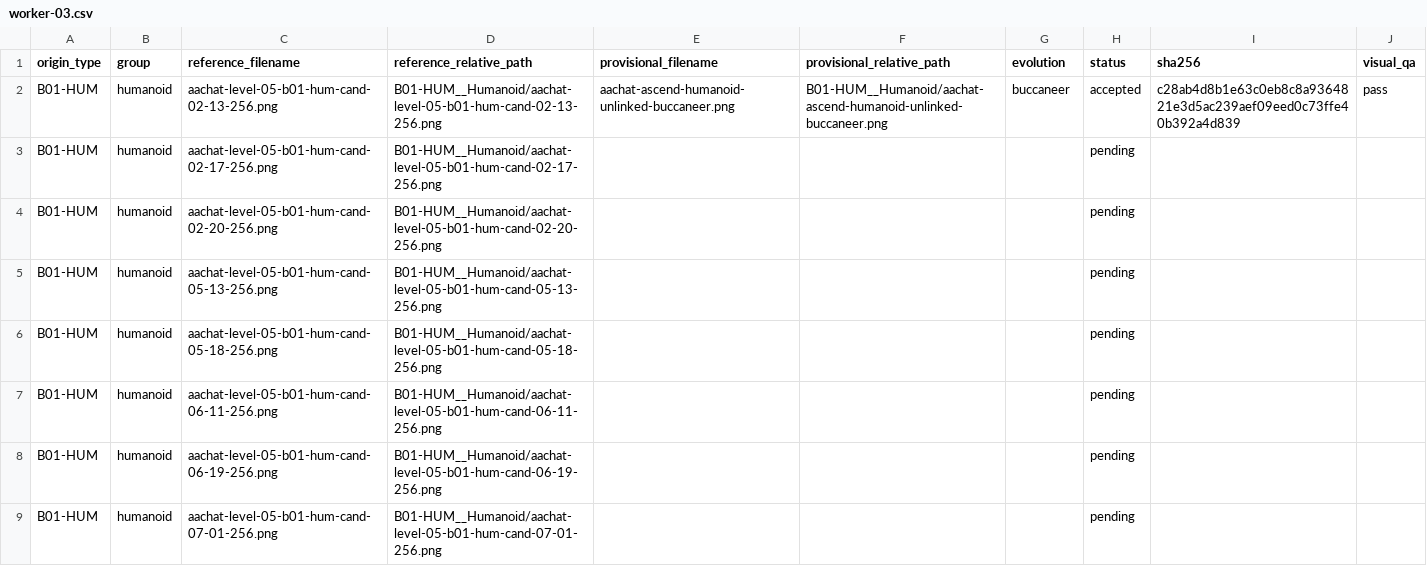
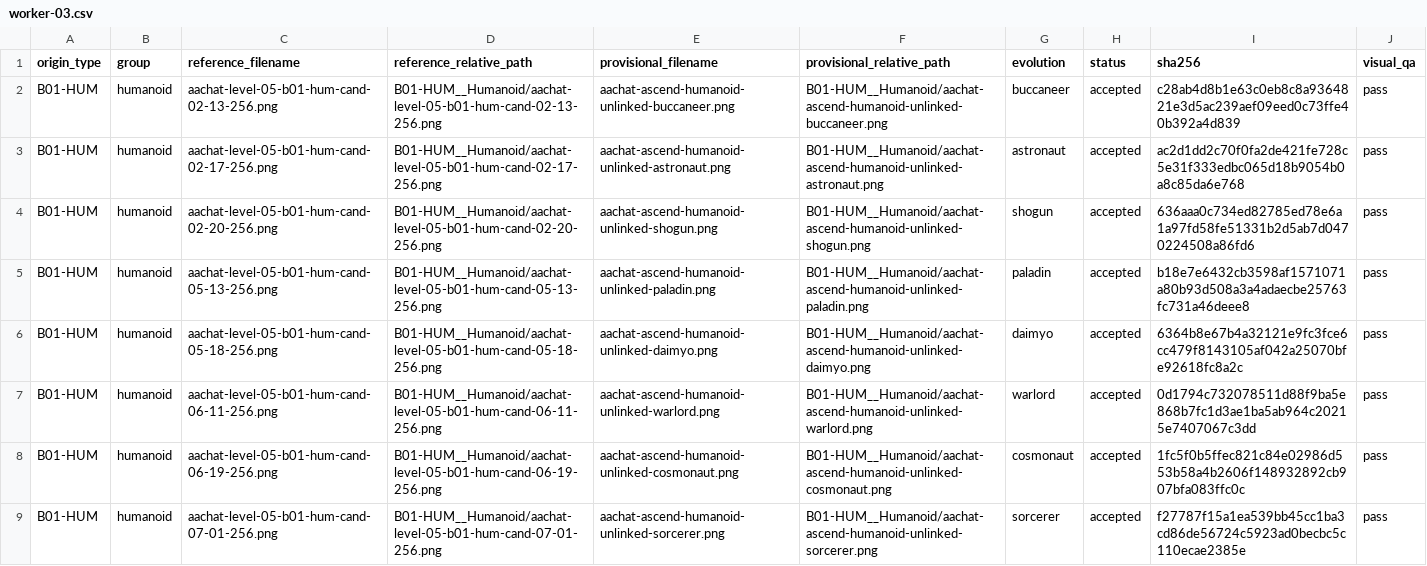
Before and after one commit to sotaooo/aachat-character-kit, a CSV file: agent-icons/level-05/.orchestration/native-1254/assignments/worker-03.csv, drawn as a sheet; only a part is shown; the diff covers the shown part only.

Commit message:
Add worker 03 Level 5 canonical batch

```diff
--- a/agent-icons/level-05/.orchestration/native-1254/assignments/worker-03.csv
+++ b/agent-icons/level-05/.orchestration/native-1254/assignments/worker-03.csv
@@ -2,8 +2,8 @@ origin_type,group,reference_filename,reference_relative_path,provisional_filenam
 B01-HUM,humanoid,aachat-level-05-b01-hum-cand-02-13-256.png,B01-HUM__Humanoid/aachat-level-05-b01-hum-cand-02-13-256.png,aachat-ascend-humanoid-unlinked-buccaneer.png,B01-HUM__Humanoid/aachat-ascend-humanoid-unlinked-buccaneer.png,buccaneer,accepted,c28ab4d8b1e63c0eb8c8a9364821e3d5ac239aef09eed0c73ffe40b392a4d839,pass
-B01-HUM,humanoid,aachat-level-05-b01-hum-cand-02-17-256.png,B01-HUM__Humanoid/aachat-level-05-b01-hum-cand-02-17-256.png,,,,pending,,
-B01-HUM,humanoid,aachat-level-05-b01-hum-cand-02-20-256.png,B01-HUM__Humanoid/aachat-level-05-b01-hum-cand-02-20-256.png,,,,pending,,
-B01-HUM,humanoid,aachat-level-05-b01-hum-cand-05-13-256.png,B01-HUM__Humanoid/aachat-level-05-b01-hum-cand-05-13-256.png,,,,pending,,
-B01-HUM,humanoid,aachat-level-05-b01-hum-cand-05-18-256.png,B01-HUM__Humanoid/aachat-level-05-b01-hum-cand-05-18-256.png,,,,pending,,
-B01-HUM,humanoid,aachat-level-05-b01-hum-cand-06-11-256.png,B01-HUM__Humanoid/aachat-level-05-b01-hum-cand-06-11-256.png,,,,pending,,
-B01-HUM,humanoid,aachat-level-05-b01-hum-cand-06-19-256.png,B01-HUM__Humanoid/aachat-level-05-b01-hum-cand-06-19-256.png,,,,pending,,
-B01-HUM,humanoid,aachat-level-05-b01-hum-cand-07-01-256.png,B01-HUM__Humanoid/aachat-level-05-b01-hum-cand-07-01-256.png,,,,pending,,
+B01-HUM,humanoid,aachat-level-05-b01-hum-cand-02-17-256.png,B01-HUM__Humanoid/aachat-level-05-b01-hum-cand-02-17-256.png,aachat-ascend-humanoid-unlinked-astronaut.png,B01-HUM__Humanoid/aachat-ascend-humanoid-unlinked-astronaut.png,astronaut,accepted,ac2d1dd2c70f0fa2de421fe728c5e31f333edbc065d18b9054b0a8c85da6e768,pass
+B01-HUM,humanoid,aachat-level-05-b01-hum-cand-02-20-256.png,B01-HUM__Humanoid/aachat-level-05-b01-hum-cand-02-20-256.png,aachat-ascend-humanoid-unlinked-shogun.png,B01-HUM__Humanoid/aachat-ascend-humanoid-unlinked-shogun.png,shogun,accepted,636aaa0c734ed82785ed78e6a1a97fd58fe51331b2d5ab7d0470224508a86fd6,pass
+B01-HUM,humanoid,aachat-level-05-b01-hum-cand-05-13-256.png,B01-HUM__Humanoid/aachat-level-05-b01-hum-cand-05-13-256.png,aachat-ascend-humanoid-unlinked-paladin.png,B01-HUM__Humanoid/aachat-ascend-humanoid-unlinked-paladin.png,paladin,accepted,b18e7e6432cb3598af1571071a80b93d508a3a4adaecbe25763fc731a46deee8,pass
+B01-HUM,humanoid,aachat-level-05-b01-hum-cand-05-18-256.png,B01-HUM__Humanoid/aachat-level-05-b01-hum-cand-05-18-256.png,aachat-ascend-humanoid-unlinked-daimyo.png,B01-HUM__Humanoid/aachat-ascend-humanoid-unlinked-daimyo.png,daimyo,accepted,6364b8e67b4a32121e9fc3fce6cc479f8143105af042a25070bfe92618fc8a2c,pass
+B01-HUM,humanoid,aachat-level-05-b01-hum-cand-06-11-256.png,B01-HUM__Humanoid/aachat-level-05-b01-hum-cand-06-11-256.png,aachat-ascend-humanoid-unlinked-warlord.png,B01-HUM__Humanoid/aachat-ascend-humanoid-unlinked-warlord.png,warlord,accepted,0d1794c732078511d88f9ba5e868b7fc1d3ae1ba5ab964c20215e7407067c3dd,pass
+B01-HUM,humanoid,aachat-level-05-b01-hum-cand-06-19-256.png,B01-HUM__Humanoid/aachat-level-05-b01-hum-cand-06-19-256.png,aachat-ascend-humanoid-unlinked-cosmonaut.png,B01-HUM__Humanoid/aachat-ascend-humanoid-unlinked-cosmonaut.png,cosmonaut,accepted,1fc5f0b5ffec821c84e02986d553b58a4b2606f148932892cb907bfa083ffc0c,pass
+B01-HUM,humanoid,aachat-level-05-b01-hum-cand-07-01-256.png,B01-HUM__Humanoid/aachat-level-05-b01-hum-cand-07-01-256.png,aachat-ascend-humanoid-unlinked-sorcerer.png,B01-HUM__Humanoid/aachat-ascend-humanoid-unlinked-sorcerer.png,sorcerer,accepted,f27787f15a1ea539bb45cc1ba3cd86de56724c5923ad0becbc5c110ecae2385e,pass
```
Also changed, not shown: 18 edited cells elsewhere in this file, 10 other files.
